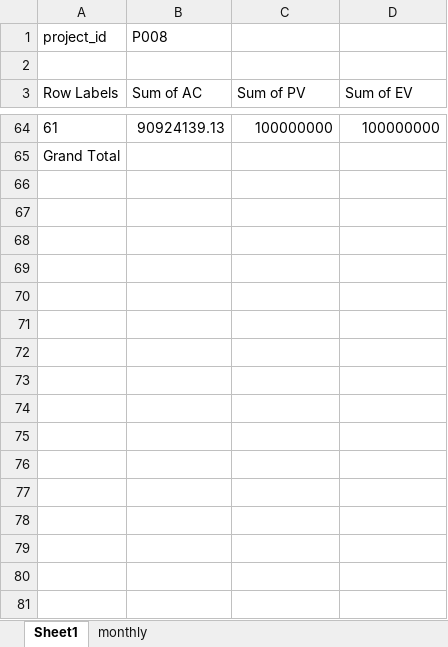
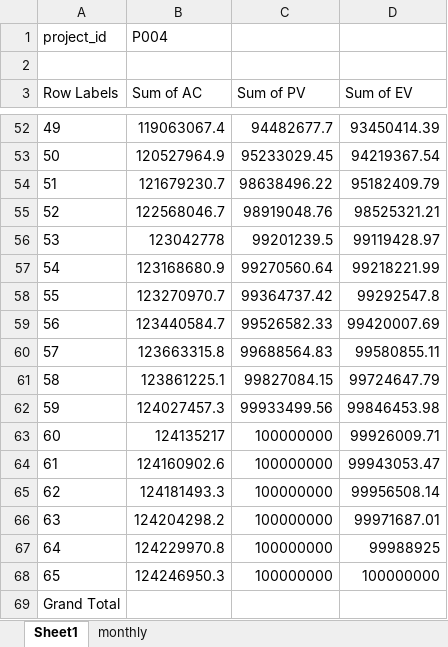
Before and after one commit to colodnerdata/synthetic_evm, an Excel workbook: synthetic_evm_output/monthly.xlsx, sheet Sheet1, drawn as a sheet; only a part is shown, gaps mark what is left out; values as stored, in another font and other column widths than the file's, no borders; charts and pictures not drawn; addresses are those after the commit; the diff covers the shown part only; the diff names each change by its address in the sheet, - before the commit and + after, or states it on an @@ line.

Commit message:
Update the pivot table of the output and add the EVM Concepts Graphs (in progress).

```diff
--- a/synthetic_evm_output/monthly.xlsx (sheet Sheet1)
+++ b/synthetic_evm_output/monthly.xlsx (sheet Sheet1)
-B1 (Sum of AC): P008
+B1 (Sum of AC): P004
+row 52: 49 | 119063067.4 | 94482677.7 | 93450414.39
+row 53: 50 | 120527964.9 | 95233029.45 | 94219367.54
+row 54: 51 | 121679230.7 | 98638496.22 | 95182409.79
+row 55: 52 | 122568046.7 | 98919048.76 | 98525321.21
+row 56: 53 | 123042778 | 99201239.5 | 99119428.97
+row 57: 54 | 123168680.9 | 99270560.64 | 99218221.99
+row 58: 55 | 123270970.7 | 99364737.42 | 99292547.8
+row 59: 56 | 123440584.7 | 99526582.33 | 99420007.69
+row 60: 57 | 123663315.8 | 99688564.83 | 99580855.11
+row 61: 58 | 123861225.1 | 99827084.15 | 99724647.79
+row 62: 59 | 124027457.3 | 99933499.56 | 99846453.98
+row 63: 60 | 124135217 | 100000000 | 99926009.71
+row 64: 61 | 124160902.6 | 100000000 | 99943053.47
+row 65: 62 | 124181493.3 | 100000000 | 99956508.14
+row 66: 63 | 124204298.2 | 100000000 | 99971687.01
+row 67: 64 | 124229970.8 | 100000000 | 99988925
@@ column A (Row Labels) renumbered in row 68 @@
-B68 (Sum of AC): 90924139.13
+B68 (Sum of AC): 124246950.3
```
Also changed, not shown: 48 added rows and 60 removed rows elsewhere in this sheet, charts or pictures, 2 other files.
